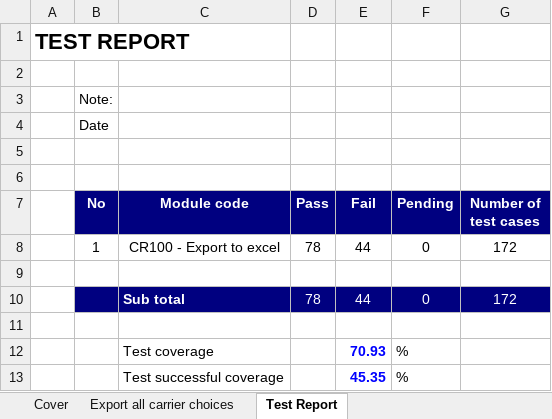
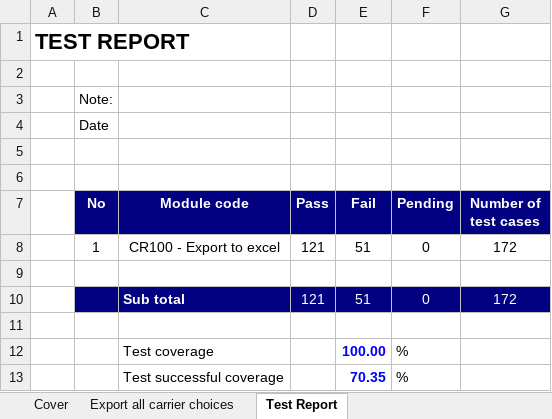
Before and after one commit to PhamminhCS82/libmanagement, an Excel workbook: Test-case-libmanagement.xlsx, sheet Test Report, drawn as a sheet; values as stored, in another font and other column widths than the file's, no borders; the diff names each change by its address in the sheet, - before the commit and + after, or states it on an @@ line.

```diff
--- a/Test-case-libmanagement.xlsx (sheet Test Report)
+++ b/Test-case-libmanagement.xlsx (sheet Test Report)
-D8 (Pass): 78
+D8 (Pass): 121
-E8 (Fail): 44
+E8 (Fail): 51
-D10 (Pass): 78
+D10 (Pass): 121
-E10 (Fail): 44
+E10 (Fail): 51
-E12 (Fail): 70.93
+E12 (Fail): 100.00
-E13 (Fail): 45.35
+E13 (Fail): 70.35
```
Also changed, not shown: sheet Export all carrier choices, 7 other files.
